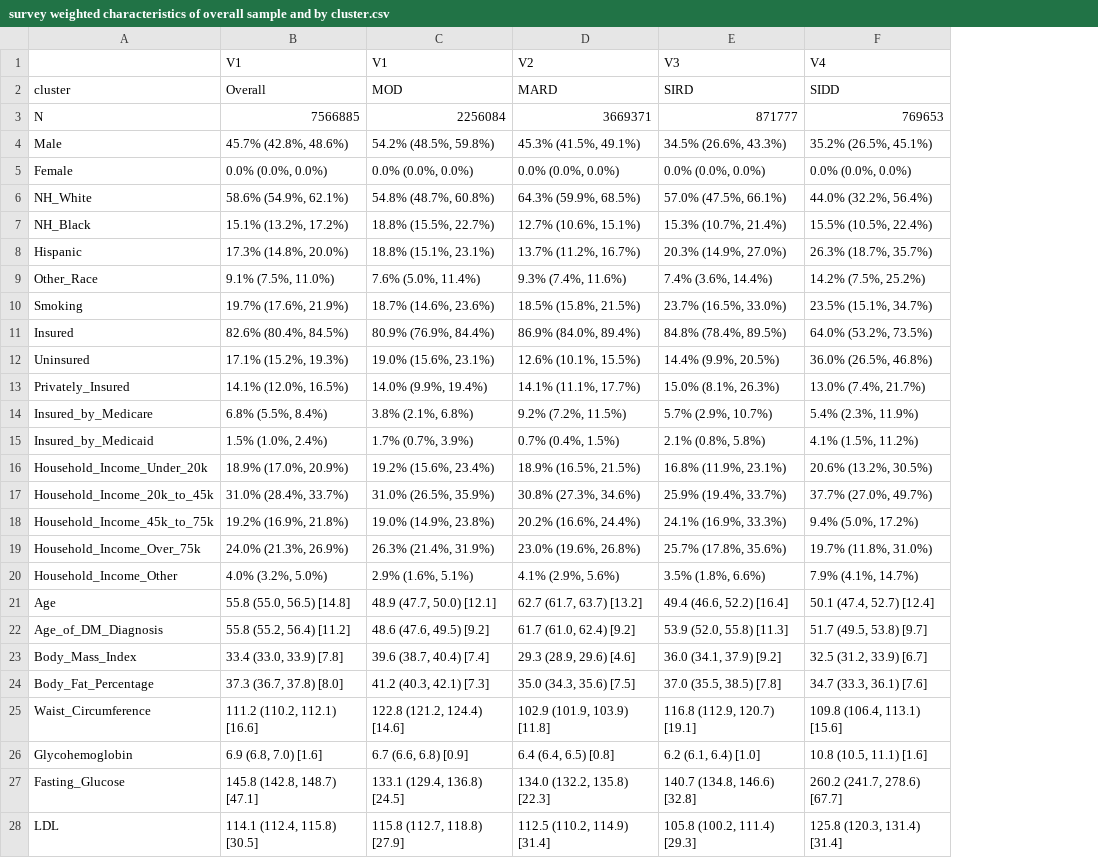
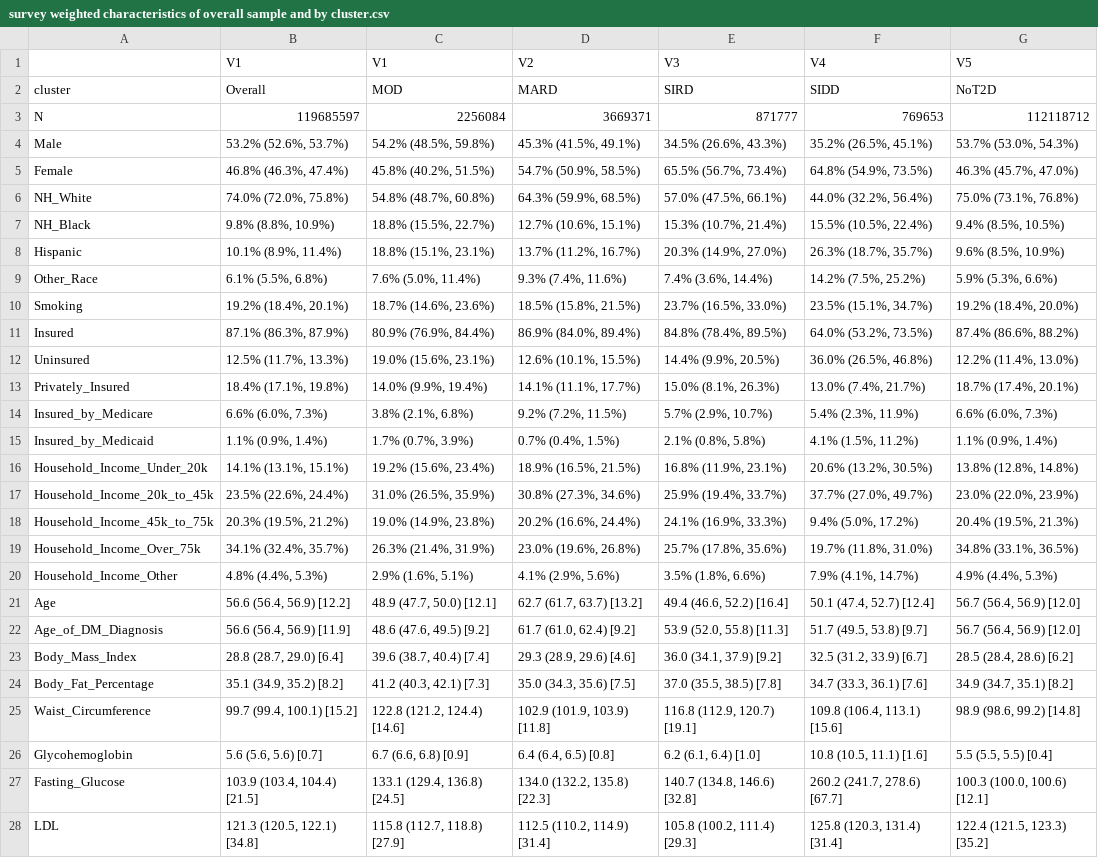
Before and after one commit to jvargh7/nhanes_ckm, a CSV file: paper/survey weighted characteristics of overall sample and by cluster.csv, drawn as a sheet; only a part is shown; the diff covers the shown part only; the diff names each change by its address in the sheet, - before the commit and + after, or states it on an @@ line.

Commit message:
Table corrections

```diff
--- a/paper/survey weighted characteristics of overall sample and by cluster.csv
+++ b/paper/survey weighted characteristics of overall sample and by cluster.csv
+column G (V5), rows 2-28: NoT2D | 112118712 | 53.7% (53.0%, 54.3%) | 46.3% (45.7%, 47.0%) | 75.0% (73.1%, 76.8%) | 9.4% (8.5%, 10.5%) | 9.6% (8.5%, 10.9%) | 5.9% (5.3%, 6.6%) | 19.2% (18.4%, 20.0%) | 87.4% (86.6%, 88.2%) | 12.2% (11.4%, 13.0%) | 18.7% (17.4%, 20.1%) | 6.6% (6.0%, 7.3%) | 1.1% (0.9%, 1.4%) | 13.8% (12.8%, 14.8%) | 23.0% (22.0%, 23.9%) | 20.4% (19.5%, 21.3%) | 34.8% (33.1%, 36.5%) | 4.9% (4.4%, 5.3%) | 56.7 (56.4, 56.9) [12.0] | 56.7 (56.4, 56.9) [12.0] | 28.5 (28.4, 28.6) [6.2] | 34.9 (34.7, 35.1) [8.2] | 98.9 (98.6, 99.2) [14.8] | 5.5 (5.5, 5.5) [0.4] | 100.3 (100.0, 100.6) [12.1] | 122.4 (121.5, 123.3) [35.2]
-B3 (V1): 7566885
+B3 (V1): 119685597
-B4 (V1): 45.7% (42.8%, 48.6%)
+B4 (V1): 53.2% (52.6%, 53.7%)
-B5 (V1): 0.0% (0.0%, 0.0%)
+B5 (V1): 46.8% (46.3%, 47.4%)
-C5 (V1): 0.0% (0.0%, 0.0%)
+C5 (V1): 45.8% (40.2%, 51.5%)
-D5 (V2): 0.0% (0.0%, 0.0%)
+D5 (V2): 54.7% (50.9%, 58.5%)
-E5 (V3): 0.0% (0.0%, 0.0%)
+E5 (V3): 65.5% (56.7%, 73.4%)
-F5 (V4): 0.0% (0.0%, 0.0%)
+F5 (V4): 64.8% (54.9%, 73.5%)
-B6 (V1): 58.6% (54.9%, 62.1%)
+B6 (V1): 74.0% (72.0%, 75.8%)
-B7 (V1): 15.1% (13.2%, 17.2%)
+B7 (V1): 9.8% (8.8%, 10.9%)
-B8 (V1): 17.3% (14.8%, 20.0%)
+B8 (V1): 10.1% (8.9%, 11.4%)
-B9 (V1): 9.1% (7.5%, 11.0%)
+B9 (V1): 6.1% (5.5%, 6.8%)
-B10 (V1): 19.7% (17.6%, 21.9%)
+B10 (V1): 19.2% (18.4%, 20.1%)
-B11 (V1): 82.6% (80.4%, 84.5%)
+B11 (V1): 87.1% (86.3%, 87.9%)
-B12 (V1): 17.1% (15.2%, 19.3%)
+B12 (V1): 12.5% (11.7%, 13.3%)
-B13 (V1): 14.1% (12.0%, 16.5%)
+B13 (V1): 18.4% (17.1%, 19.8%)
-B14 (V1): 6.8% (5.5%, 8.4%)
+B14 (V1): 6.6% (6.0%, 7.3%)
-B15 (V1): 1.5% (1.0%, 2.4%)
+B15 (V1): 1.1% (0.9%, 1.4%)
-B16 (V1): 18.9% (17.0%, 20.9%)
+B16 (V1): 14.1% (13.1%, 15.1%)
-B17 (V1): 31.0% (28.4%, 33.7%)
+B17 (V1): 23.5% (22.6%, 24.4%)
-B18 (V1): 19.2% (16.9%, 21.8%)
+B18 (V1): 20.3% (19.5%, 21.2%)
-B19 (V1): 24.0% (21.3%, 26.9%)
+B19 (V1): 34.1% (32.4%, 35.7%)
-B20 (V1): 4.0% (3.2%, 5.0%)
+B20 (V1): 4.8% (4.4%, 5.3%)
-B21 (V1): 55.8 (55.0, 56.5) [14.8]
+B21 (V1): 56.6 (56.4, 56.9) [12.2]
-B22 (V1): 55.8 (55.2, 56.4) [11.2]
+B22 (V1): 56.6 (56.4, 56.9) [11.9]
-B23 (V1): 33.4 (33.0, 33.9) [7.8]
+B23 (V1): 28.8 (28.7, 29.0) [6.4]
-B24 (V1): 37.3 (36.7, 37.8) [8.0]
+B24 (V1): 35.1 (34.9, 35.2) [8.2]
-B25 (V1): 111.2 (110.2, 112.1) [16.6]
+B25 (V1): 99.7 (99.4, 100.1) [15.2]
-B26 (V1): 6.9 (6.8, 7.0) [1.6]
+B26 (V1): 5.6 (5.6, 5.6) [0.7]
-B27 (V1): 145.8 (142.8, 148.7) [47.1]
+B27 (V1): 103.9 (103.4, 104.4) [21.5]
-B28 (V1): 114.1 (112.4, 115.8) [30.5]
+B28 (V1): 121.3 (120.5, 122.1) [34.8]
```
Also changed, not shown: 1 added row and 7 edited cells elsewhere in this file, 5 other files.
